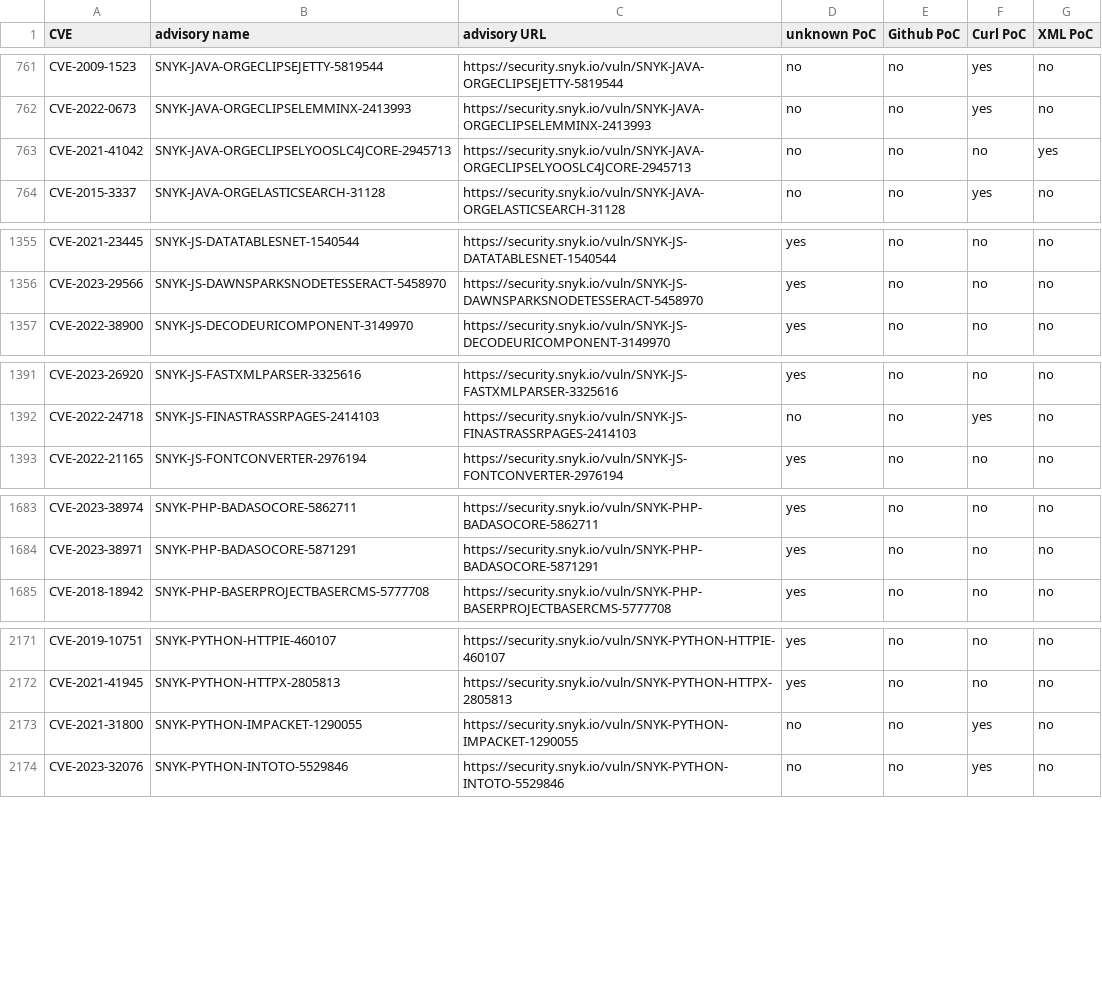
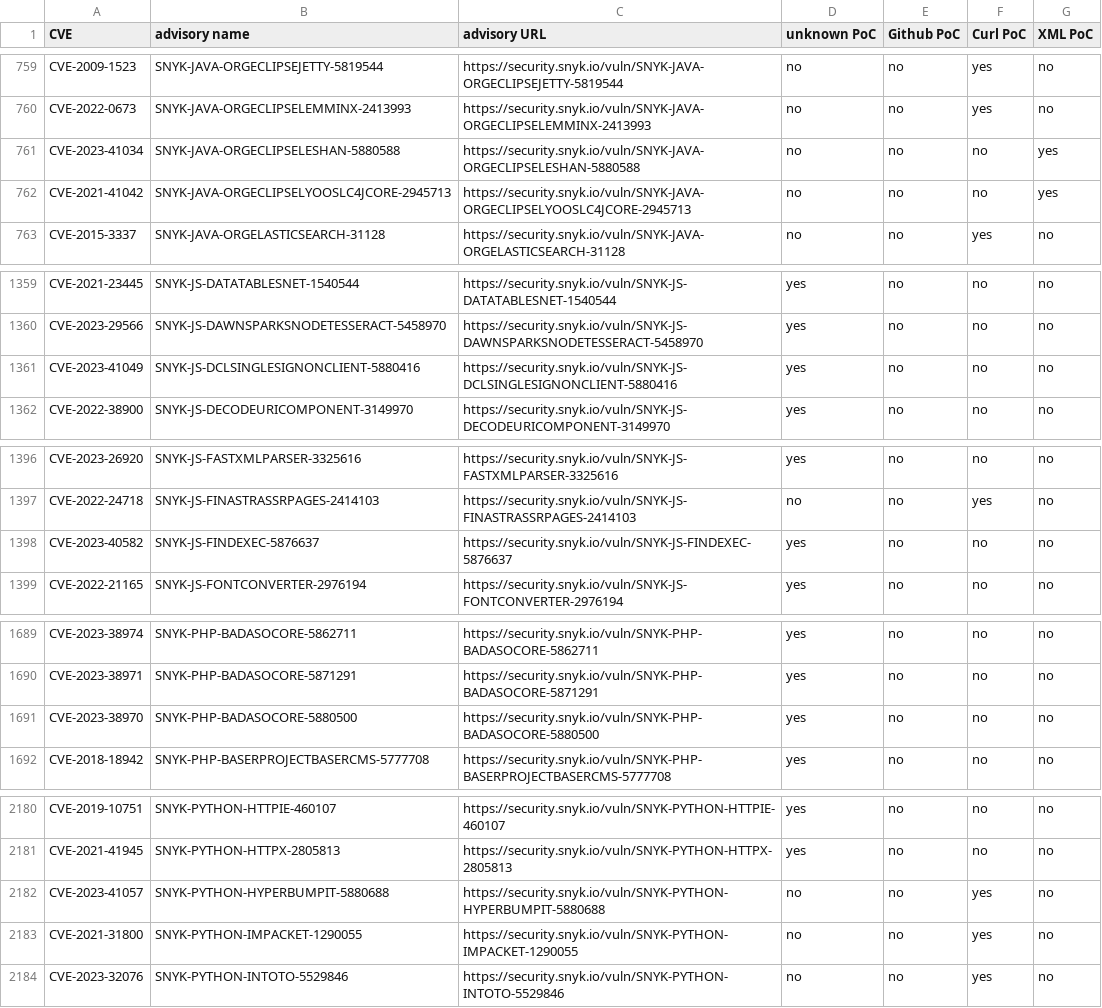
Before and after one commit to e-m-b-a/emba, a CSV file: config/Snyk_PoC_results.csv, drawn as a sheet; only a part is shown, gaps mark what is left out; the diff covers the shown part only.

Commit message:
Update Snyk database

```diff
--- a/config/Snyk_PoC_results.csv
+++ b/config/Snyk_PoC_results.csv
@@ -762,2 +760,3 @@ CVE-2009-1523;SNYK-JAVA-ORGECLIPSEJETTY-5819544;https://security.snyk.io/vuln/SN
 CVE-2022-0673;SNYK-JAVA-ORGECLIPSELEMMINX-2413993;https://security.snyk.io/vuln/SNYK-JAVA-ORGECLIPSELEMMINX-2413993;no;no;yes;no;
+CVE-2023-41034;SNYK-JAVA-ORGECLIPSELESHAN-5880588;https://security.snyk.io/vuln/SNYK-JAVA-ORGECLIPSELESHAN-5880588;no;no;no;yes;
 CVE-2021-41042;SNYK-JAVA-ORGECLIPSELYOOSLC4JCORE-2945713;https://security.snyk.io/vuln/SNYK-JAVA-ORGECLIPSELYOOSLC4JCORE-2945713;no;no;no;yes;
@@ -1356,2 +1360,3 @@ CVE-2021-23445;SNYK-JS-DATATABLESNET-1540544;https://security.snyk.io/vuln/SNYK-
 CVE-2023-29566;SNYK-JS-DAWNSPARKSNODETESSERACT-5458970;https://security.snyk.io/vuln/SNYK-JS-DAWNSPARKSNODETESSERACT-5458970;yes;no;no;no;
+CVE-2023-41049;SNYK-JS-DCLSINGLESIGNONCLIENT-5880416;https://security.snyk.io/vuln/SNYK-JS-DCLSINGLESIGNONCLIENT-5880416;yes;no;no;no;
 CVE-2022-38900;SNYK-JS-DECODEURICOMPONENT-3149970;https://security.snyk.io/vuln/SNYK-JS-DECODEURICOMPONENT-3149970;yes;no;no;no;
@@ -1392,2 +1397,3 @@ CVE-2023-26920;SNYK-JS-FASTXMLPARSER-3325616;https://security.snyk.io/vuln/SNYK-
 CVE-2022-24718;SNYK-JS-FINASTRASSRPAGES-2414103;https://security.snyk.io/vuln/SNYK-JS-FINASTRASSRPAGES-2414103;no;no;yes;no;
+CVE-2023-40582;SNYK-JS-FINDEXEC-5876637;https://security.snyk.io/vuln/SNYK-JS-FINDEXEC-5876637;yes;no;no;no;
 CVE-2022-21165;SNYK-JS-FONTCONVERTER-2976194;https://security.snyk.io/vuln/SNYK-JS-FONTCONVERTER-2976194;yes;no;no;no;
@@ -1684,2 +1690,3 @@ CVE-2023-38974;SNYK-PHP-BADASOCORE-5862711;https://security.snyk.io/vuln/SNYK-PH
 CVE-2023-38971;SNYK-PHP-BADASOCORE-5871291;https://security.snyk.io/vuln/SNYK-PHP-BADASOCORE-5871291;yes;no;no;no;
+CVE-2023-38970;SNYK-PHP-BADASOCORE-5880500;https://security.snyk.io/vuln/SNYK-PHP-BADASOCORE-5880500;yes;no;no;no;
 CVE-2018-18942;SNYK-PHP-BASERPROJECTBASERCMS-5777708;https://security.snyk.io/vuln/SNYK-PHP-BASERPROJECTBASERCMS-5777708;yes;no;no;no;
@@ -2172,2 +2181,3 @@ CVE-2019-10751;SNYK-PYTHON-HTTPIE-460107;https://security.snyk.io/vuln/SNYK-PYTH
 CVE-2021-41945;SNYK-PYTHON-HTTPX-2805813;https://security.snyk.io/vuln/SNYK-PYTHON-HTTPX-2805813;yes;no;no;no;
+CVE-2023-41057;SNYK-PYTHON-HYPERBUMPIT-5880688;https://security.snyk.io/vuln/SNYK-PYTHON-HYPERBUMPIT-5880688;no;no;yes;no;
 CVE-2021-31800;SNYK-PYTHON-IMPACKET-1290055;https://security.snyk.io/vuln/SNYK-PYTHON-IMPACKET-1290055;no;no;yes;no;
```
Also changed, not shown: 11 added rows, 1 removed row, 5 moved rows and 1 edited cell elsewhere in this file.
